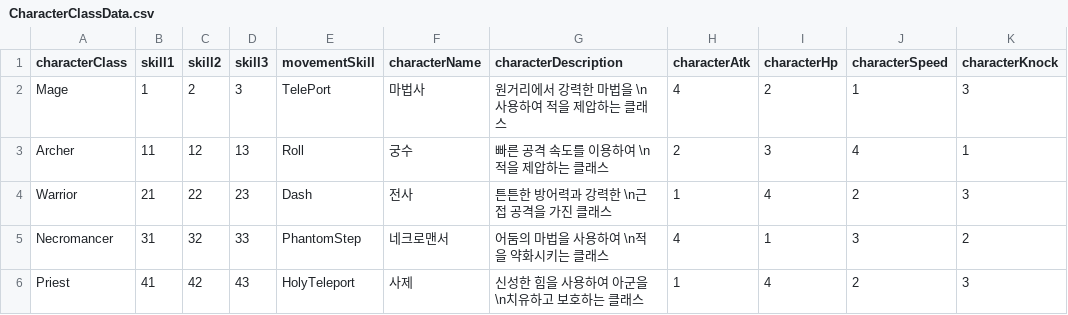
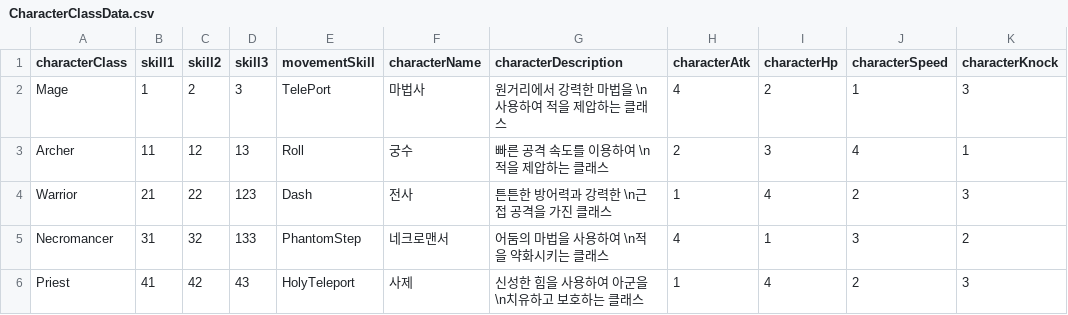
Before and after one commit to WarlocksOrganization/NeoWarlock, a CSV file: UnityBuild/Assets/Resources/Data/CharacterClassData.csv, drawn as a sheet.

```diff
--- a/UnityBuild/Assets/Resources/Data/CharacterClassData.csv
+++ b/UnityBuild/Assets/Resources/Data/CharacterClassData.csv
@@ -3,4 +3,4 @@ Mage,1,2,3,TelePort,마법사,원거리에서 강력한 마법을 \n사용하여
 Archer,11,12,13,Roll,궁수,빠른 공격 속도를 이용하여 \n적을 제압하는 클래스,2,3,4,1
-Warrior,21,22,23,Dash,전사,튼튼한 방어력과 강력한 \n근접 공격을 가진 클래스,1,4,2,3
-Necromancer,31,32,33,PhantomStep,네크로맨서,어둠의 마법을 사용하여 \n적을 약화시키는 클래스,4,1,3,2
+Warrior,21,22,123,Dash,전사,튼튼한 방어력과 강력한 \n근접 공격을 가진 클래스,1,4,2,3
+Necromancer,31,32,133,PhantomStep,네크로맨서,어둠의 마법을 사용하여 \n적을 약화시키는 클래스,4,1,3,2
 Priest,41,42,43,HolyTeleport,사제,신성한 힘을 사용하여 아군을 \n치유하고 보호하는 클래스,1,4,2,3
```
Also changed, not shown: UnityBuild/Assets/Resources/Data/AttacksData.csv, 34 other files.
